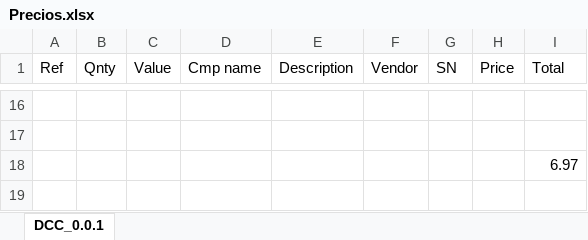
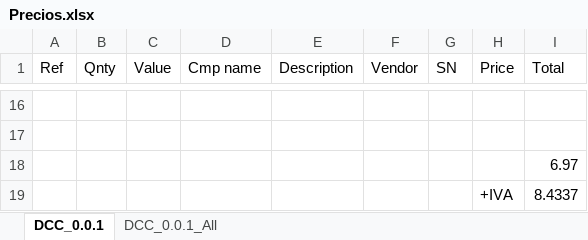
Before and after one commit to danielvilas/DigitalTrains, an Excel workbook: Intefaces/DCC/Precios.xlsx, sheet DCC_0.0.1, drawn as a sheet; only a part is shown, gaps mark what is left out; values as stored, in another font and other column widths than the file's, no borders; the diff names each change by its address in the sheet, - before the commit and + after, or states it on an @@ line.

```diff
--- a/Intefaces/DCC/Precios.xlsx (sheet DCC_0.0.1)
+++ b/Intefaces/DCC/Precios.xlsx (sheet DCC_0.0.1)
+sheet tab: DCC_0.0.1_All
+row 19:  |  |  |  |  |  |  | +IVA | 8.4337
```
Also changed, not shown: 2 other files.
